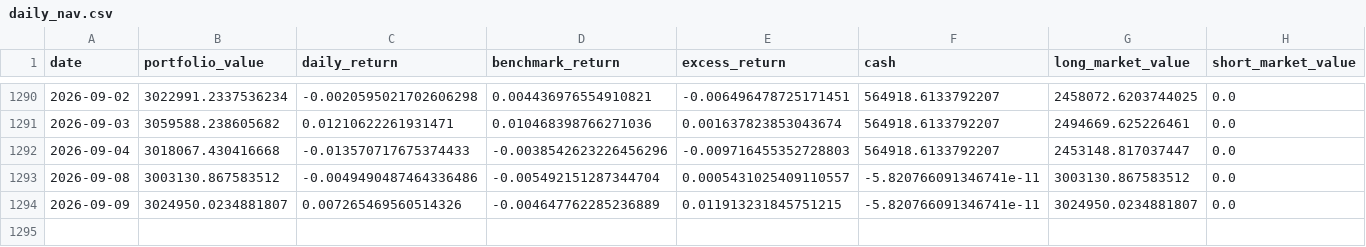
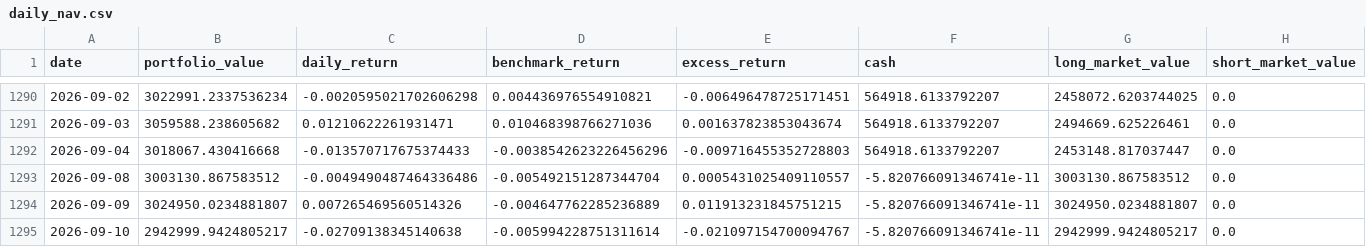
Before and after one commit to dgsirius/momentum_stockpick, a CSV file: docs/er/daily_nav.csv, drawn as a sheet; only a part is shown, gaps mark what is left out; rows hold the shown columns only; the diff names each change by its address in the sheet, - before the commit and + after, or states it on an @@ line.

Commit message:
Refresh daily ER dashboard 2026-09-11

```diff
--- a/docs/er/daily_nav.csv
+++ b/docs/er/daily_nav.csv
+row 1295: 2026-09-10 | 2942999.9424805217 | -0.02709138345140638 | -0.005994228751311614 | -0.021097154700094767 | -5.820766091346741e-11 | 2942999.9424805217 | 0.0
```
Also changed, not shown: docs/er/current_holdings.csv, docs/er/performance_summary.csv, 31 other files.
